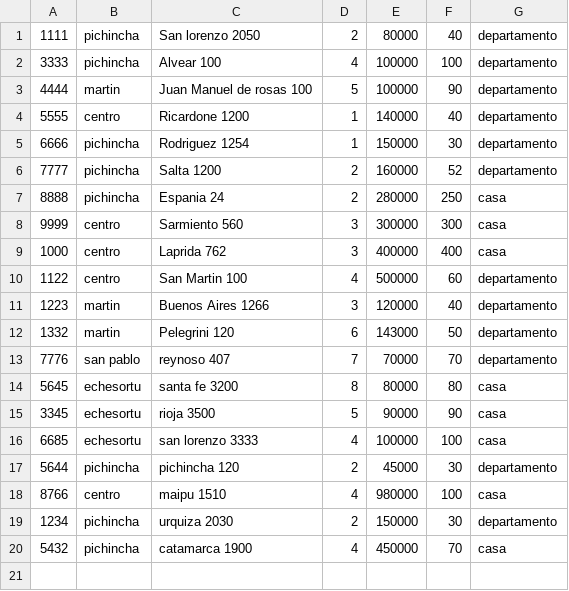
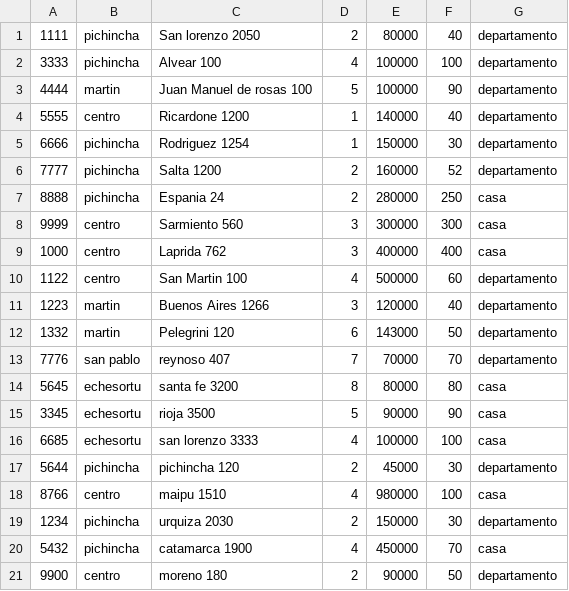
Before and after one commit to ferpaez/Sistema-para-inmobiliaria, a CSV file: propiedades.csv, drawn as a sheet; the diff names each change by its address in the sheet, - before the commit and + after, or states it on an @@ line.

```diff
--- a/propiedades.csv
+++ b/propiedades.csv
+row 21: 9900 | centro | moreno 180 | 2 | 90000 | 50 | departamento
```
Also changed, not shown: 7 other files.
